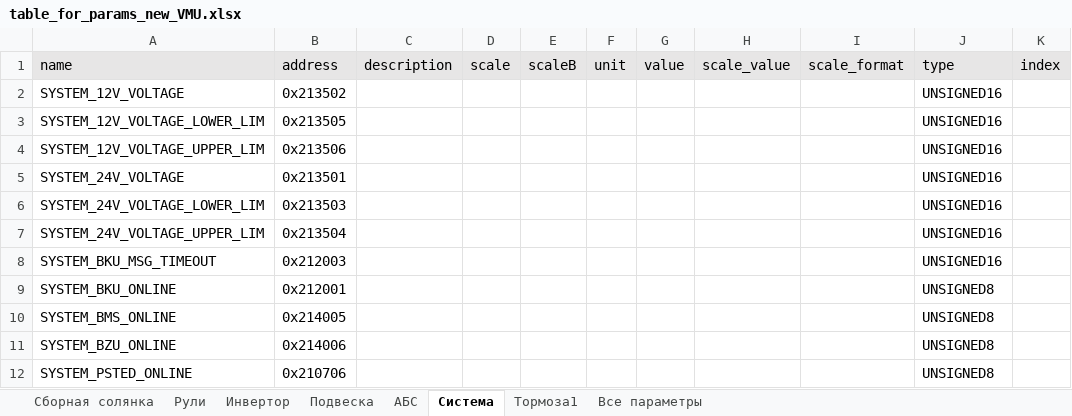
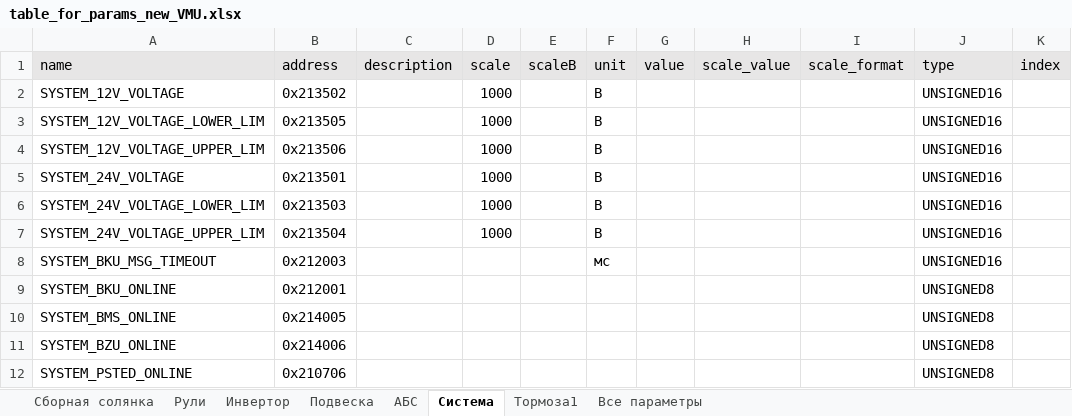
Before and after one commit to hochu-leto/EVIS, an Excel workbook: Tables/table_for_params_new_VMU.xlsx, sheet Система, drawn as a sheet; only a part is shown; values as stored, in another font and other column widths than the file's, no borders; the diff names each change by its address in the sheet, - before the commit and + after, or states it on an @@ line.

```diff
--- a/Tables/table_for_params_new_VMU.xlsx (sheet Система)
+++ b/Tables/table_for_params_new_VMU.xlsx (sheet Система)
-D2:D7 (scale): (empty)
+D2:D7 (scale): 1000
-F2:F7 (unit): (empty)
+F2:F7 (unit): В
-F8 (unit): (empty)
+F8 (unit): мс
```
Also changed, not shown: sheet Тормоза1, sheet АБС, 14 other files.
